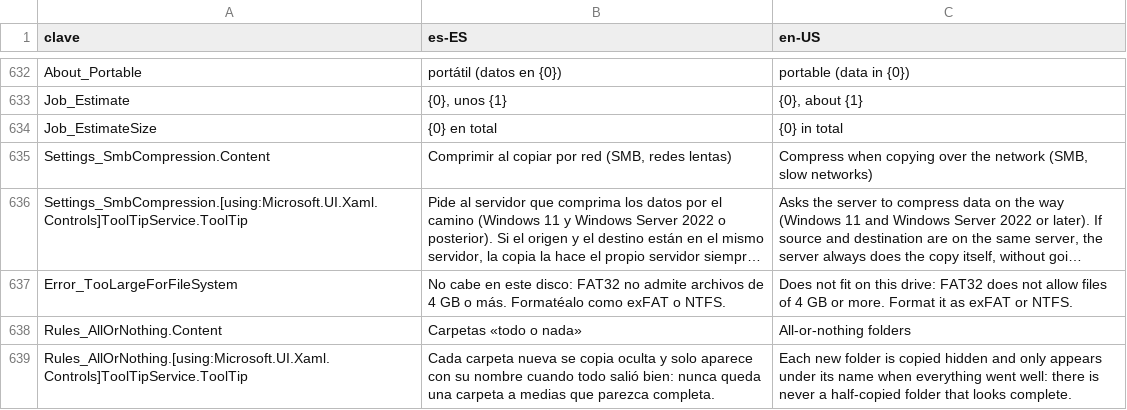
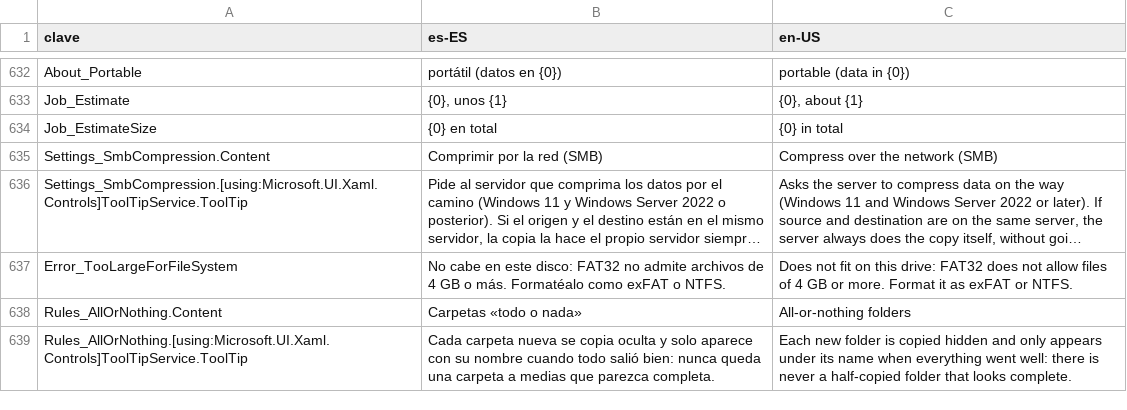
Before and after one commit to cbatista96/MegaCopier, a TSV file: tools/Strings/strings.tsv, drawn as a sheet; only a part is shown, gaps mark what is left out; long unchanged cells end in …; the diff names each change by its address in the sheet, - before the commit and + after, or states it on an @@ line.

Commit message:
Texto más corto para la compresión SMB (no se corta en Ajustes)

```diff
--- a/tools/Strings/strings.tsv
+++ b/tools/Strings/strings.tsv
-B635 (es-ES): Comprimir al copiar por red (SMB, redes lentas)
+B635 (es-ES): Comprimir por la red (SMB)
-C635 (en-US): Compress when copying over the network (SMB, slow networks)
+C635 (en-US): Compress over the network (SMB)
```
Also changed, not shown: 2 other files.
